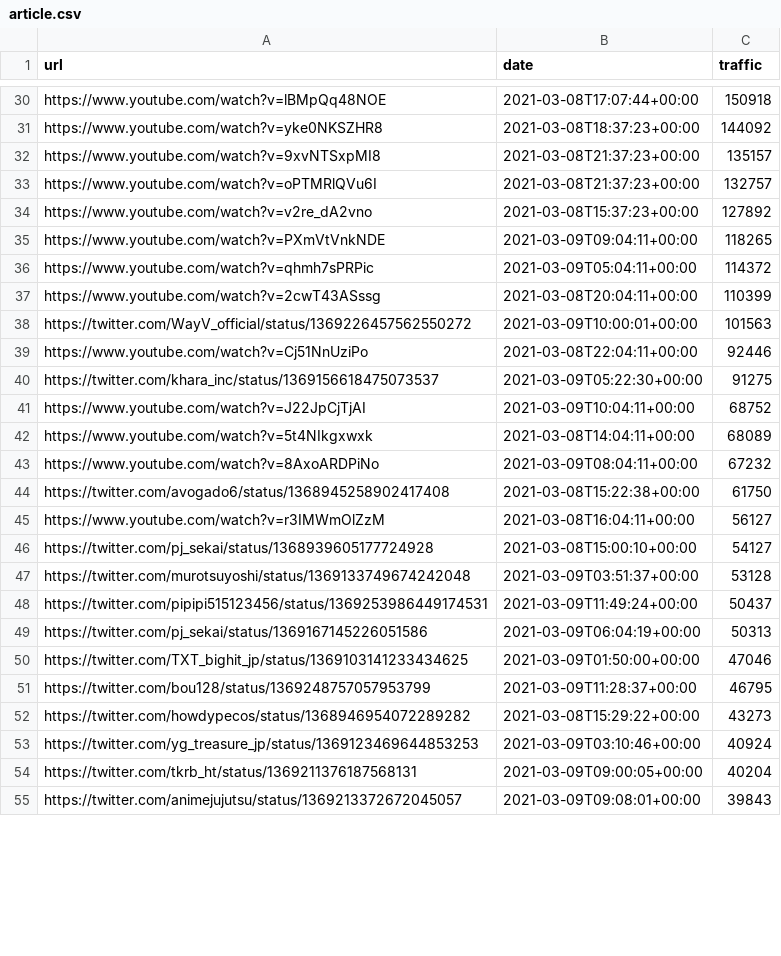
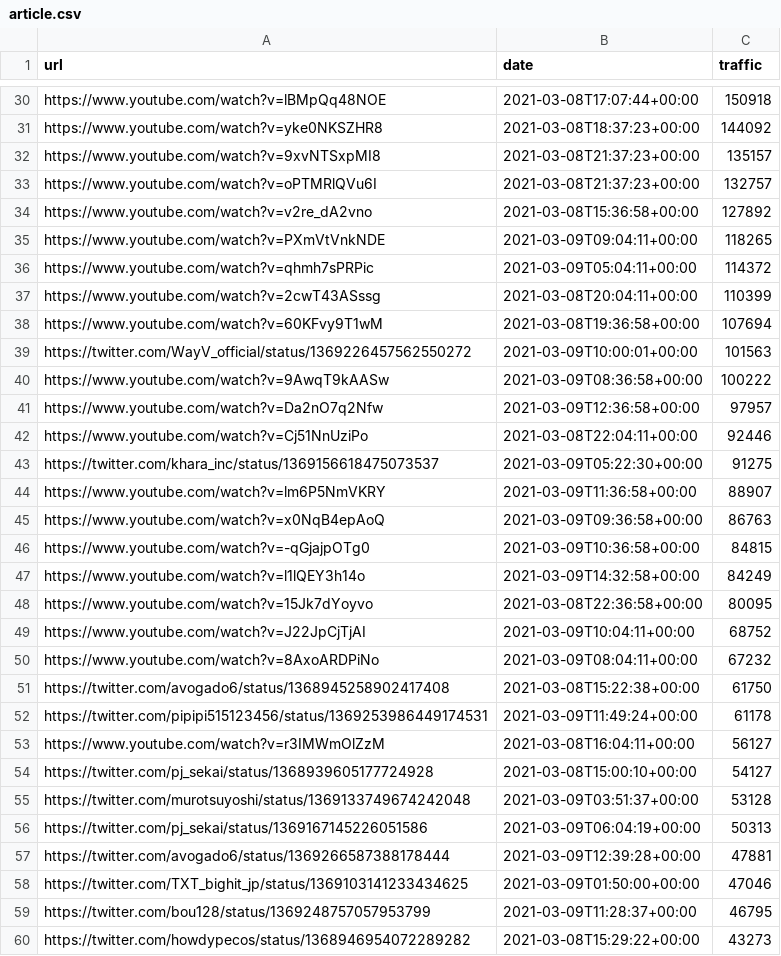
Before and after one commit to cross-internet/api, a CSV file: public/article.csv, drawn as a sheet; only a part is shown, gaps mark what is left out; the shorter side is filled out with more unchanged rows; the diff covers the shown part only.

```diff
--- a/public/article.csv
+++ b/public/article.csv
@@ -33,3 +33,3 @@ https://www.youtube.com/watch?v=9xvNTSxpMI8,2021-03-08T21:37:23+00:00,135157
 https://www.youtube.com/watch?v=oPTMRlQVu6I,2021-03-08T21:37:23+00:00,132757
-https://www.youtube.com/watch?v=v2re_dA2vno,2021-03-08T15:37:23+00:00,127892
+https://www.youtube.com/watch?v=v2re_dA2vno,2021-03-08T15:36:58+00:00,127892
 https://www.youtube.com/watch?v=PXmVtVnkNDE,2021-03-09T09:04:11+00:00,118265
@@ -37,9 +37,17 @@ https://www.youtube.com/watch?v=qhmh7sPRPic,2021-03-09T05:04:11+00:00,114372
 https://www.youtube.com/watch?v=2cwT43ASssg,2021-03-08T20:04:11+00:00,110399
+https://www.youtube.com/watch?v=60KFvy9T1wM,2021-03-08T19:36:58+00:00,107694
 https://twitter.com/WayV_official/status/1369226457562550272,2021-03-09T10:00:01+00:00,101563
+https://www.youtube.com/watch?v=9AwqT9kAASw,2021-03-09T08:36:58+00:00,100222
+https://www.youtube.com/watch?v=Da2nO7q2Nfw,2021-03-09T12:36:58+00:00,97957
 https://www.youtube.com/watch?v=Cj51NnUziPo,2021-03-08T22:04:11+00:00,92446
 https://twitter.com/khara_inc/status/1369156618475073537,2021-03-09T05:22:30+00:00,91275
+https://www.youtube.com/watch?v=lm6P5NmVKRY,2021-03-09T11:36:58+00:00,88907
+https://www.youtube.com/watch?v=x0NqB4epAoQ,2021-03-09T09:36:58+00:00,86763
+https://www.youtube.com/watch?v=-qGjajpOTg0,2021-03-09T10:36:58+00:00,84815
+https://www.youtube.com/watch?v=l1lQEY3h14o,2021-03-09T14:32:58+00:00,84249
+https://www.youtube.com/watch?v=15Jk7dYoyvo,2021-03-08T22:36:58+00:00,80095
 https://www.youtube.com/watch?v=J22JpCjTjAI,2021-03-09T10:04:11+00:00,68752
-https://www.youtube.com/watch?v=5t4NIkgxwxk,2021-03-08T14:04:11+00:00,68089
 https://www.youtube.com/watch?v=8AxoARDPiNo,2021-03-09T08:04:11+00:00,67232
 https://twitter.com/avogado6/status/1368945258902417408,2021-03-08T15:22:38+00:00,61750
+https://twitter.com/pipipi515123456/status/1369253986449174531,2021-03-09T11:49:24+00:00,61178
 https://www.youtube.com/watch?v=r3IMWmOlZzM,2021-03-08T16:04:11+00:00,56127
@@ -47,4 +55,4 @@ https://twitter.com/pj_sekai/status/1368939605177724928,2021-03-08T15:00:10+00:0
 https://twitter.com/murotsuyoshi/status/1369133749674242048,2021-03-09T03:51:37+00:00,53128
-https://twitter.com/pipipi515123456/status/1369253986449174531,2021-03-09T11:49:24+00:00,50437
 https://twitter.com/pj_sekai/status/1369167145226051586,2021-03-09T06:04:19+00:00,50313
+https://twitter.com/avogado6/status/1369266587388178444,2021-03-09T12:39:28+00:00,47881
 https://twitter.com/TXT_bighit_jp/status/1369103141233434625,2021-03-09T01:50:00+00:00,47046
```
Also changed, not shown: 15 added rows, 17 removed rows and 7 edited cells elsewhere in this file, 1 other file.
